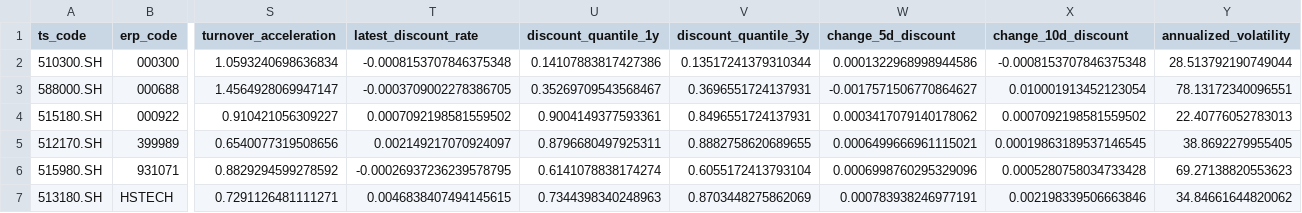
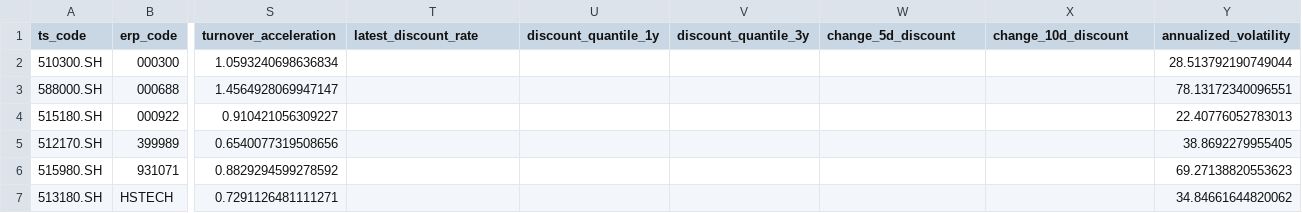
Before and after one commit to ChiaraVan1/equity-risk-premium-monitor, a CSV file: data/simple_etf_metrics.csv, drawn as a sheet; only a part is shown, gaps mark what is left out; the diff covers the shown part only; the diff names each change by its address in the sheet, - before the commit and + after, or states it on an @@ line.

```diff
--- a/data/simple_etf_metrics.csv
+++ b/data/simple_etf_metrics.csv
-T2 (latest_discount_rate): -0.0008153707846375348
+T2 (latest_discount_rate): (empty)
-U2 (discount_quantile_1y): 0.14107883817427386
+U2 (discount_quantile_1y): (empty)
-V2 (discount_quantile_3y): 0.13517241379310344
+V2 (discount_quantile_3y): (empty)
-W2 (change_5d_discount): 0.0001322968998944586
+W2 (change_5d_discount): (empty)
-X2 (change_10d_discount): -0.0008153707846375348
+X2 (change_10d_discount): (empty)
-T3 (latest_discount_rate): -0.0003709002278386705
+T3 (latest_discount_rate): (empty)
-U3 (discount_quantile_1y): 0.35269709543568467
+U3 (discount_quantile_1y): (empty)
-V3 (discount_quantile_3y): 0.3696551724137931
+V3 (discount_quantile_3y): (empty)
-W3 (change_5d_discount): -0.0017571506770864627
+W3 (change_5d_discount): (empty)
-X3 (change_10d_discount): 0.010001913452123054
+X3 (change_10d_discount): (empty)
-T4 (latest_discount_rate): 0.0007092198581559502
+T4 (latest_discount_rate): (empty)
-U4 (discount_quantile_1y): 0.9004149377593361
+U4 (discount_quantile_1y): (empty)
-V4 (discount_quantile_3y): 0.8496551724137931
+V4 (discount_quantile_3y): (empty)
-W4 (change_5d_discount): 0.0003417079140178062
+W4 (change_5d_discount): (empty)
-X4 (change_10d_discount): 0.0007092198581559502
+X4 (change_10d_discount): (empty)
-T5 (latest_discount_rate): 0.002149217070924097
+T5 (latest_discount_rate): (empty)
-U5 (discount_quantile_1y): 0.8796680497925311
+U5 (discount_quantile_1y): (empty)
-V5 (discount_quantile_3y): 0.8882758620689655
+V5 (discount_quantile_3y): (empty)
-W5 (change_5d_discount): 0.0006499666961115021
+W5 (change_5d_discount): (empty)
-X5 (change_10d_discount): 0.00019863189537146545
+X5 (change_10d_discount): (empty)
-T6 (latest_discount_rate): -0.00026937236239578795
+T6 (latest_discount_rate): (empty)
-U6 (discount_quantile_1y): 0.6141078838174274
+U6 (discount_quantile_1y): (empty)
-V6 (discount_quantile_3y): 0.6055172413793104
+V6 (discount_quantile_3y): (empty)
-W6 (change_5d_discount): 0.0006998760295329096
+W6 (change_5d_discount): (empty)
-X6 (change_10d_discount): 0.0005280758034733428
+X6 (change_10d_discount): (empty)
-T7 (latest_discount_rate): 0.0046838407494145615
+T7 (latest_discount_rate): (empty)
-U7 (discount_quantile_1y): 0.7344398340248963
+U7 (discount_quantile_1y): (empty)
-V7 (discount_quantile_3y): 0.8703448275862069
+V7 (discount_quantile_3y): (empty)
-W7 (change_5d_discount): 0.000783938246977191
+W7 (change_5d_discount): (empty)
-X7 (change_10d_discount): 0.002198339506663846
+X7 (change_10d_discount): (empty)
```
Also changed, not shown: 80 edited cells elsewhere in this file, data/erp_399967.csv, data/erp_930781.csv, 15 other files.
